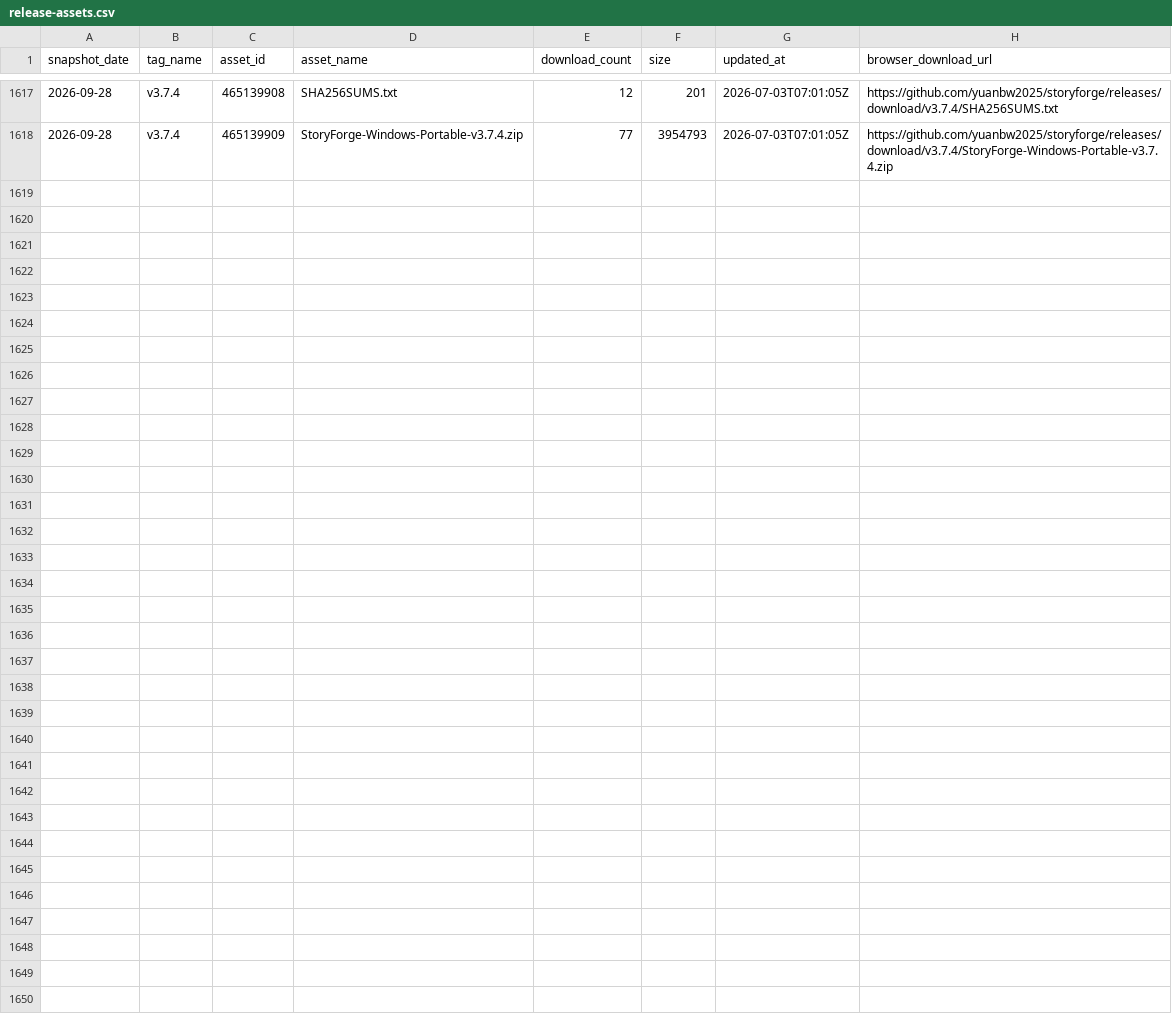
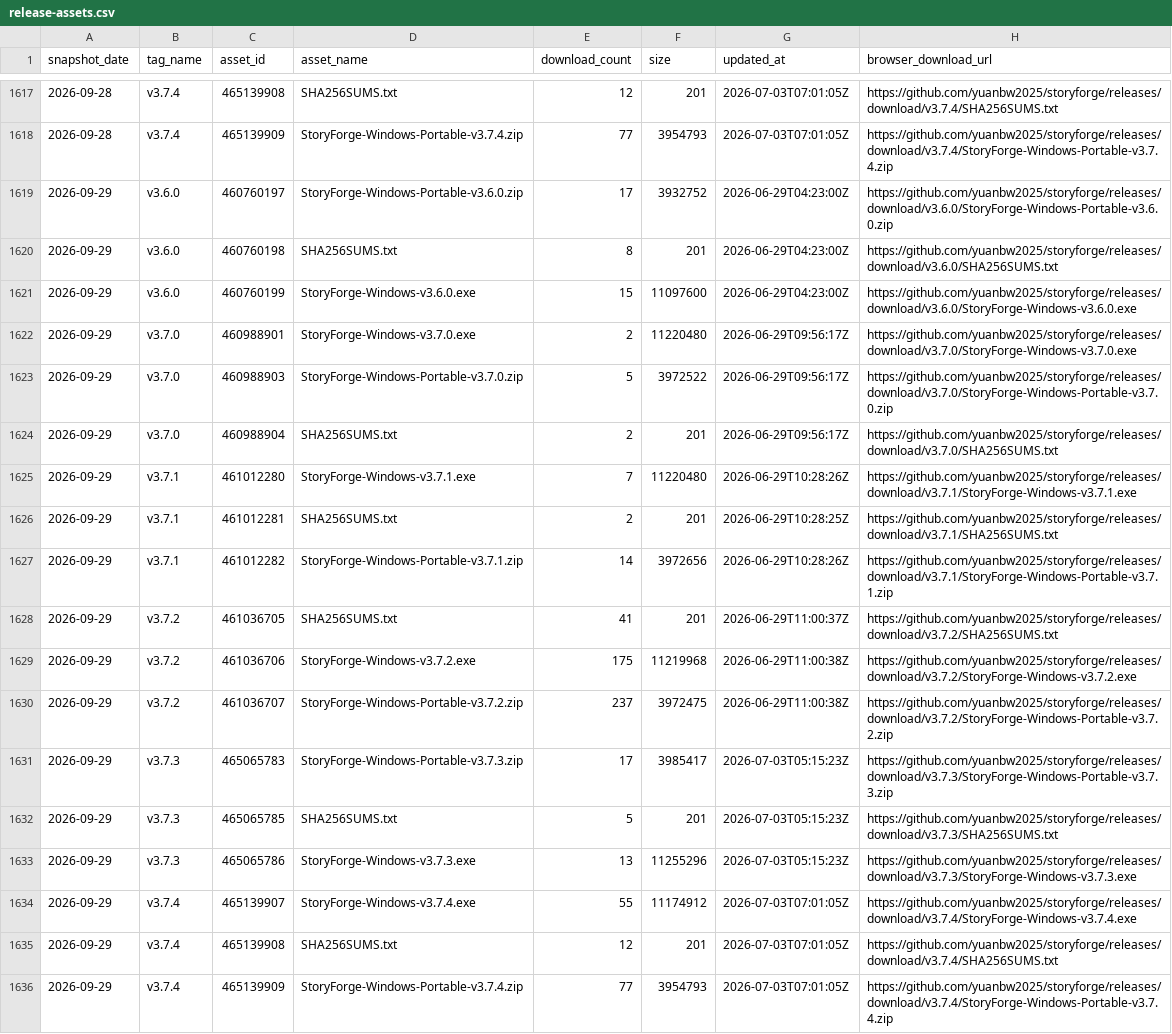
Before and after one commit to Lance0174/storyforge, a CSV file: data/traffic/release-assets.csv, drawn as a sheet; only a part is shown, gaps mark what is left out; the diff names each change by its address in the sheet, - before the commit and + after, or states it on an @@ line.

```diff
--- a/data/traffic/release-assets.csv
+++ b/data/traffic/release-assets.csv
+row 1619: 2026-09-29 | v3.6.0 | 460760197 | StoryForge-Windows-Portable-v3.6.0.zip | 17 | 3932752 | 2026-06-29T04:23:00Z | https://github.com/yuanbw2025/storyforge/releases/download/v3.6.0/StoryForge-Windows-Portable-v3.6.0.zip
+row 1620: 2026-09-29 | v3.6.0 | 460760198 | SHA256SUMS.txt | 8 | 201 | 2026-06-29T04:23:00Z | https://github.com/yuanbw2025/storyforge/releases/download/v3.6.0/SHA256SUMS.txt
+row 1621: 2026-09-29 | v3.6.0 | 460760199 | StoryForge-Windows-v3.6.0.exe | 15 | 11097600 | 2026-06-29T04:23:00Z | https://github.com/yuanbw2025/storyforge/releases/download/v3.6.0/StoryForge-Windows-v3.6.0.exe
+row 1622: 2026-09-29 | v3.7.0 | 460988901 | StoryForge-Windows-v3.7.0.exe | 2 | 11220480 | 2026-06-29T09:56:17Z | https://github.com/yuanbw2025/storyforge/releases/download/v3.7.0/StoryForge-Windows-v3.7.0.exe
+row 1623: 2026-09-29 | v3.7.0 | 460988903 | StoryForge-Windows-Portable-v3.7.0.zip | 5 | 3972522 | 2026-06-29T09:56:17Z | https://github.com/yuanbw2025/storyforge/releases/download/v3.7.0/StoryForge-Windows-Portable-v3.7.0.zip
+row 1624: 2026-09-29 | v3.7.0 | 460988904 | SHA256SUMS.txt | 2 | 201 | 2026-06-29T09:56:17Z | https://github.com/yuanbw2025/storyforge/releases/download/v3.7.0/SHA256SUMS.txt
+row 1625: 2026-09-29 | v3.7.1 | 461012280 | StoryForge-Windows-v3.7.1.exe | 7 | 11220480 | 2026-06-29T10:28:26Z | https://github.com/yuanbw2025/storyforge/releases/download/v3.7.1/StoryForge-Windows-v3.7.1.exe
+row 1626: 2026-09-29 | v3.7.1 | 461012281 | SHA256SUMS.txt | 2 | 201 | 2026-06-29T10:28:25Z | https://github.com/yuanbw2025/storyforge/releases/download/v3.7.1/SHA256SUMS.txt
+row 1627: 2026-09-29 | v3.7.1 | 461012282 | StoryForge-Windows-Portable-v3.7.1.zip | 14 | 3972656 | 2026-06-29T10:28:26Z | https://github.com/yuanbw2025/storyforge/releases/download/v3.7.1/StoryForge-Windows-Portable-v3.7.1.zip
+row 1628: 2026-09-29 | v3.7.2 | 461036705 | SHA256SUMS.txt | 41 | 201 | 2026-06-29T11:00:37Z | https://github.com/yuanbw2025/storyforge/releases/download/v3.7.2/SHA256SUMS.txt
+row 1629: 2026-09-29 | v3.7.2 | 461036706 | StoryForge-Windows-v3.7.2.exe | 175 | 11219968 | 2026-06-29T11:00:38Z | https://github.com/yuanbw2025/storyforge/releases/download/v3.7.2/StoryForge-Windows-v3.7.2.exe
+row 1630: 2026-09-29 | v3.7.2 | 461036707 | StoryForge-Windows-Portable-v3.7.2.zip | 237 | 3972475 | 2026-06-29T11:00:38Z | https://github.com/yuanbw2025/storyforge/releases/download/v3.7.2/StoryForge-Windows-Portable-v3.7.2.zip
+row 1631: 2026-09-29 | v3.7.3 | 465065783 | StoryForge-Windows-Portable-v3.7.3.zip | 17 | 3985417 | 2026-07-03T05:15:23Z | https://github.com/yuanbw2025/storyforge/releases/download/v3.7.3/StoryForge-Windows-Portable-v3.7.3.zip
+row 1632: 2026-09-29 | v3.7.3 | 465065785 | SHA256SUMS.txt | 5 | 201 | 2026-07-03T05:15:23Z | https://github.com/yuanbw2025/storyforge/releases/download/v3.7.3/SHA256SUMS.txt
+row 1633: 2026-09-29 | v3.7.3 | 465065786 | StoryForge-Windows-v3.7.3.exe | 13 | 11255296 | 2026-07-03T05:15:23Z | https://github.com/yuanbw2025/storyforge/releases/download/v3.7.3/StoryForge-Windows-v3.7.3.exe
+row 1634: 2026-09-29 | v3.7.4 | 465139907 | StoryForge-Windows-v3.7.4.exe | 55 | 11174912 | 2026-07-03T07:01:05Z | https://github.com/yuanbw2025/storyforge/releases/download/v3.7.4/StoryForge-Windows-v3.7.4.exe
+row 1635: 2026-09-29 | v3.7.4 | 465139908 | SHA256SUMS.txt | 12 | 201 | 2026-07-03T07:01:05Z | https://github.com/yuanbw2025/storyforge/releases/download/v3.7.4/SHA256SUMS.txt
+row 1636: 2026-09-29 | v3.7.4 | 465139909 | StoryForge-Windows-Portable-v3.7.4.zip | 77 | 3954793 | 2026-07-03T07:01:05Z | https://github.com/yuanbw2025/storyforge/releases/download/v3.7.4/StoryForge-Windows-Portable-v3.7.4.zip
```
